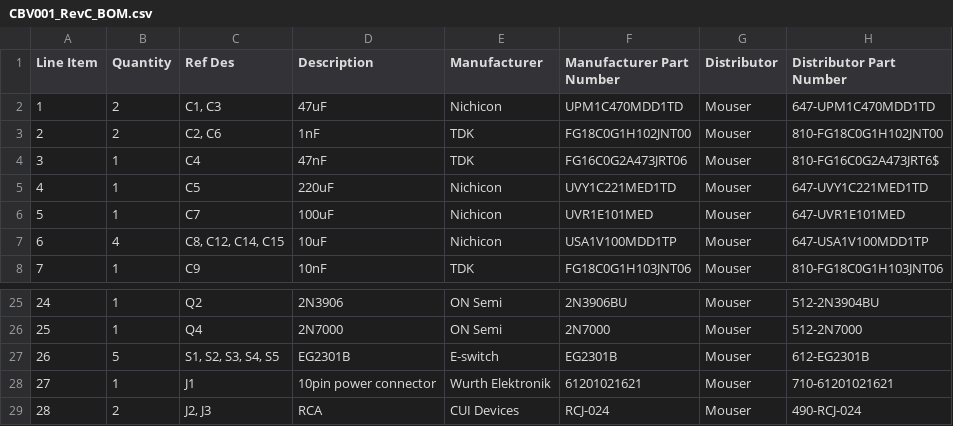
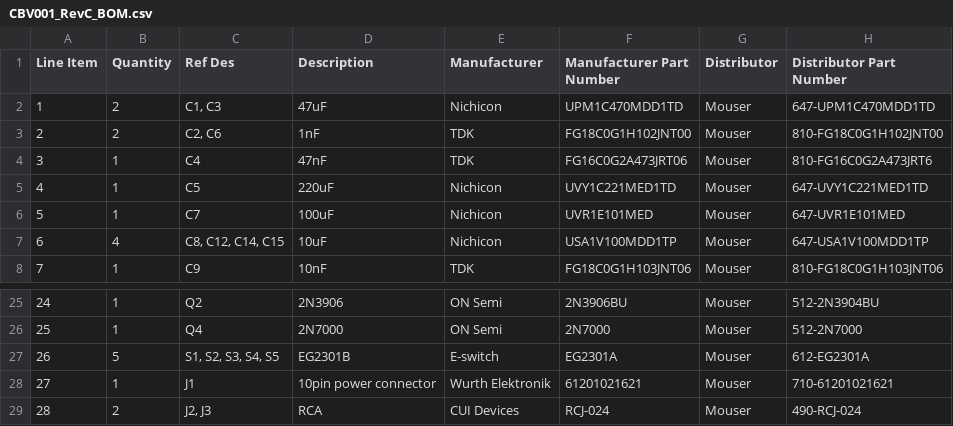
Before and after one commit to Syntonie/documentation, a CSV file: CBV001/CBV001_RevC_BOM.csv, drawn as a sheet; only a part is shown, gaps mark what is left out.

```diff
--- a/CBV001/CBV001_RevC_BOM.csv
+++ b/CBV001/CBV001_RevC_BOM.csv
@@ -3,3 +3,3 @@ Line Item,Quantity,Ref Des,Description,Manufacturer,Manufacturer Part Number,Dis
 2,2,"C2, C6",1nF,TDK,FG18C0G1H102JNT00,Mouser,810-FG18C0G1H102JNT00
-3,1,C4,47nF,TDK,FG16C0G2A473JRT06,Mouser,810-FG16C0G2A473JRT6$
+3,1,C4,47nF,TDK,FG16C0G2A473JRT06,Mouser,810-FG16C0G2A473JRT6
 4,1,C5,220uF,Nichicon,UVY1C221MED1TD,Mouser,647-UVY1C221MED1TD
@@ -26,3 +26,3 @@ Line Item,Quantity,Ref Des,Description,Manufacturer,Manufacturer Part Number,Dis
 25,1,Q4,2N7000,ON Semi,2N7000,Mouser,512-2N7000
-26,5,"S1, S2, S3, S4, S5",EG2301B,E-switch,EG2301B,Mouser,612-EG2301B
+26,5,"S1, S2, S3, S4, S5",EG2301B,E-switch,EG2301A,Mouser,612-EG2301A
 27,1,J1,10pin power connector,Wurth Elektronik,61201021621,Mouser,710-61201021621
```
Also changed, not shown: CBV001S/CBV001S_REVB_BOM.csv.
